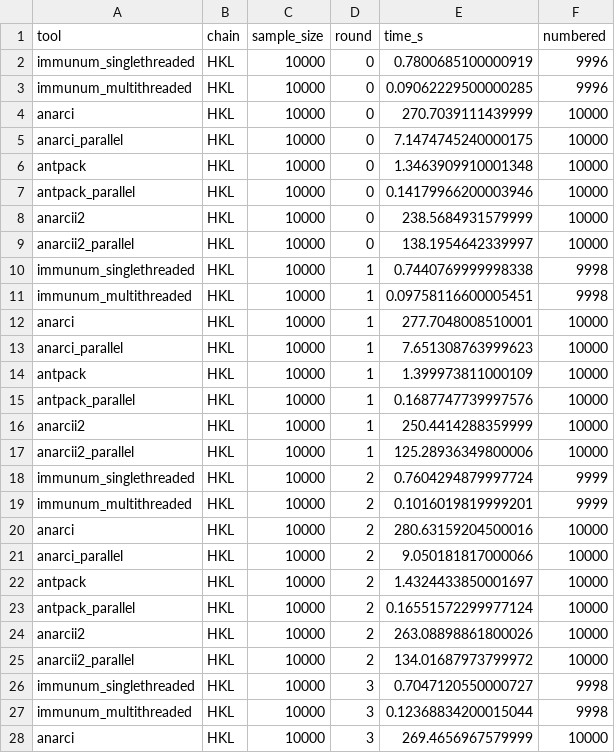
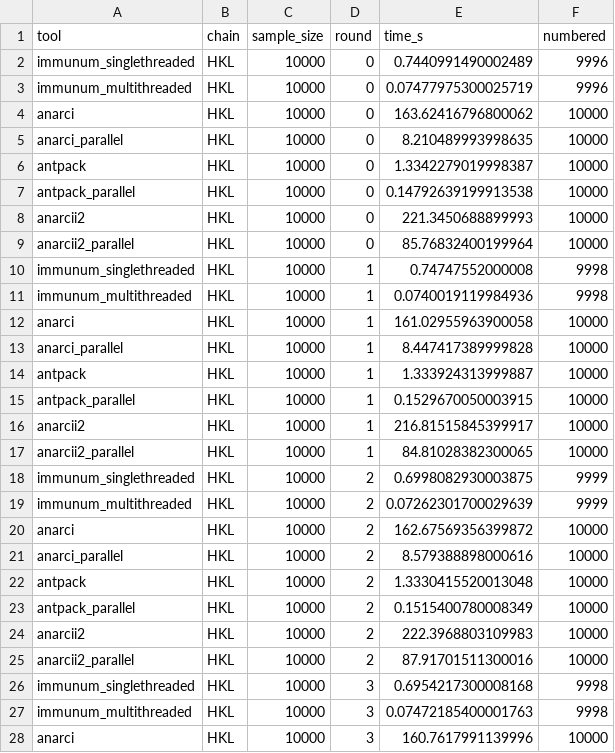
Before and after one commit to ENPICOM/immunum, a CSV file: resources/benchmark_results/results_headline.csv, drawn as a sheet; only a part is shown; the diff covers the shown part only.

```diff
--- a/resources/benchmark_results/results_headline.csv
+++ b/resources/benchmark_results/results_headline.csv
@@ -1,28 +1,28 @@
 tool,chain,sample_size,round,time_s,numbered
-immunum_singlethreaded,HKL,10000,0,0.7800685100000919,9996
-immunum_multithreaded,HKL,10000,0,0.09062229500000285,9996
-anarci,HKL,10000,0,270.7039111439999,10000
-anarci_parallel,HKL,10000,0,7.1474745240000175,10000
-antpack,HKL,10000,0,1.3463909910001348,10000
-antpack_parallel,HKL,10000,0,0.14179966200003946,10000
-anarcii2,HKL,10000,0,238.5684931579999,10000
-anarcii2_parallel,HKL,10000,0,138.1954642339997,10000
-immunum_singlethreaded,HKL,10000,1,0.7440769999998338,9998
-immunum_multithreaded,HKL,10000,1,0.09758116600005451,9998
-anarci,HKL,10000,1,277.7048008510001,10000
-anarci_parallel,HKL,10000,1,7.651308763999623,10000
-antpack,HKL,10000,1,1.399973811000109,10000
-antpack_parallel,HKL,10000,1,0.1687747739997576,10000
-anarcii2,HKL,10000,1,250.4414288359999,10000
-anarcii2_parallel,HKL,10000,1,125.28936349800006,10000
-immunum_singlethreaded,HKL,10000,2,0.7604294879997724,9999
-immunum_multithreaded,HKL,10000,2,0.1016019819999201,9999
-anarci,HKL,10000,2,280.63159204500016,10000
-anarci_parallel,HKL,10000,2,9.050181817000066,10000
-antpack,HKL,10000,2,1.4324433850001697,10000
-antpack_parallel,HKL,10000,2,0.16551572299977124,10000
-anarcii2,HKL,10000,2,263.08898861800026,10000
-anarcii2_parallel,HKL,10000,2,134.01687973799972,10000
-immunum_singlethreaded,HKL,10000,3,0.7047120550000727,9998
-immunum_multithreaded,HKL,10000,3,0.12368834200015044,9998
-anarci,HKL,10000,3,269.4656967579999,10000
+immunum_singlethreaded,HKL,10000,0,0.7440991490002489,9996
+immunum_multithreaded,HKL,10000,0,0.07477975300025719,9996
+anarci,HKL,10000,0,163.62416796800062,10000
+anarci_parallel,HKL,10000,0,8.210489993998635,10000
+antpack,HKL,10000,0,1.3342279019998387,10000
+antpack_parallel,HKL,10000,0,0.14792639199913538,10000
+anarcii2,HKL,10000,0,221.3450688899993,10000
+anarcii2_parallel,HKL,10000,0,85.76832400199964,10000
+immunum_singlethreaded,HKL,10000,1,0.74747552000008,9998
+immunum_multithreaded,HKL,10000,1,0.0740019119984936,9998
+anarci,HKL,10000,1,161.02955963900058,10000
+anarci_parallel,HKL,10000,1,8.447417389999828,10000
+antpack,HKL,10000,1,1.333924313999887,10000
+antpack_parallel,HKL,10000,1,0.1529670050003915,10000
+anarcii2,HKL,10000,1,216.81515845399917,10000
+anarcii2_parallel,HKL,10000,1,84.81028382300065,10000
+immunum_singlethreaded,HKL,10000,2,0.6998082930003875,9999
+immunum_multithreaded,HKL,10000,2,0.07262301700029639,9999
+anarci,HKL,10000,2,162.67569356399872,10000
+anarci_parallel,HKL,10000,2,8.579388898000616,10000
+antpack,HKL,10000,2,1.3330415520013048,10000
+antpack_parallel,HKL,10000,2,0.1515400780008349,10000
+anarcii2,HKL,10000,2,222.3968803109983,10000
+anarcii2_parallel,HKL,10000,2,87.91701511300016,10000
+immunum_singlethreaded,HKL,10000,3,0.6954217300008168,9998
+immunum_multithreaded,HKL,10000,3,0.07472185400001763,9998
+anarci,HKL,10000,3,160.7617991139996,10000
```
Also changed, not shown: 13 edited cells elsewhere in this file, resources/benchmark_results/arm/results_headline.csv, resources/benchmark_results/results_speed.csv, 19 other files.
